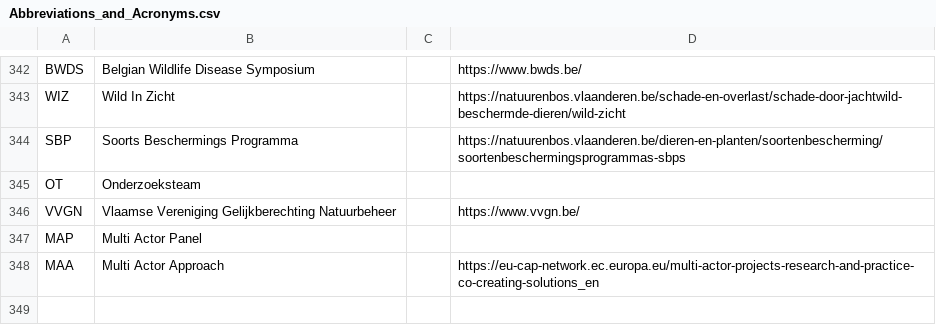
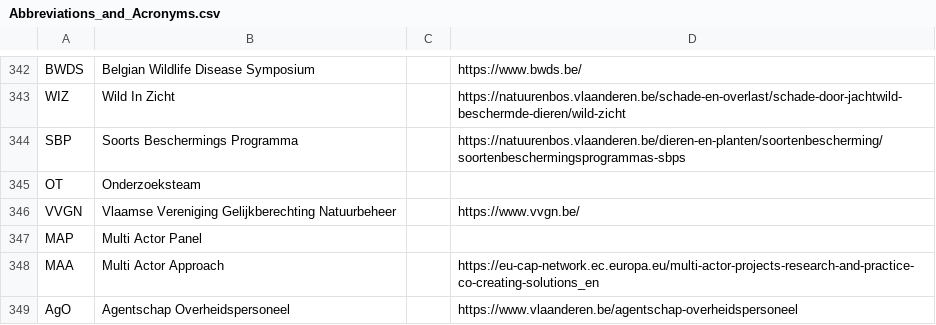
Before and after one commit to PietrH/AbbreviationsAndAcronyms, a CSV file: Abbreviations_and_Acronyms.csv, drawn as a sheet; only a part is shown, gaps mark what is left out.

Commit message:
Update Abbreviations_and_Acronyms.csv

```diff
--- a/Abbreviations_and_Acronyms.csv
+++ b/Abbreviations_and_Acronyms.csv
@@ -348 +348,2 @@ MAP,Multi Actor Panel,,
 MAA,Multi Actor Approach,,https://eu-cap-network.ec.europa.eu/multi-actor-projects-research-and-practice-co-creating-solutions_en
+AgO,Agentschap Overheidspersoneel,,https://www.vlaanderen.be/agentschap-overheidspersoneel
```
